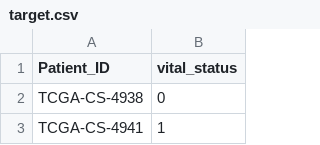
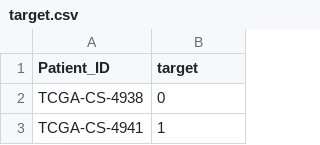
Before and after one commit to UCD-BDLab/BioNeuralNet, a CSV file: bioneuralnet/datasets/lgg/target.csv, drawn as a sheet; only a part is shown.

```diff
--- a/bioneuralnet/datasets/lgg/target.csv
+++ b/bioneuralnet/datasets/lgg/target.csv
@@ -1,2 +1,2 @@
-Patient_ID,vital_status
+Patient_ID,target
 TCGA-CS-4938,0
```
Also changed, not shown: 10 other files.
